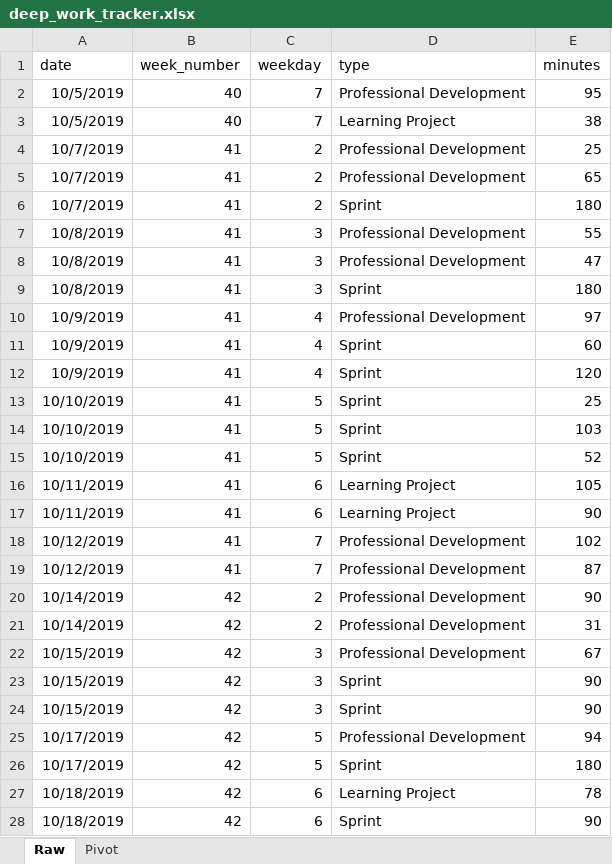
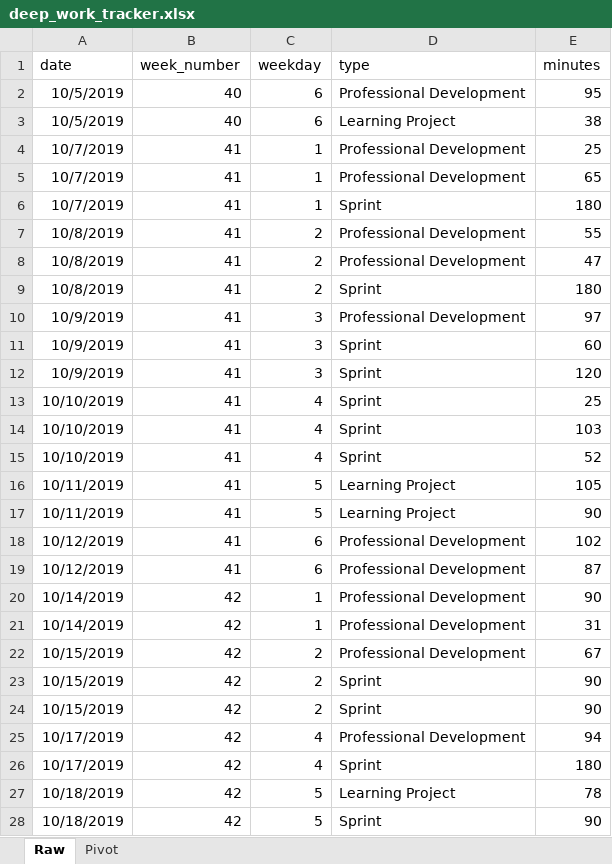
Before and after one commit to wylbee/lp-deep-work-tracker-report, an Excel workbook: deep_work_tracker.xlsx, sheet Raw, drawn as a sheet; only a part is shown; values as stored, in another font and other column widths than the file's, no borders; table styles not drawn; the diff covers the shown part only; the diff names each change by its address in the sheet, - before the commit and + after, or states it on an @@ line.

Commit message:
fix excel load

```diff
--- a/deep_work_tracker.xlsx (sheet Raw)
+++ b/deep_work_tracker.xlsx (sheet Raw)
-C2:C3 (weekday): 7
+C2:C3 (weekday): 6
-C4:C6 (weekday): 2
+C4:C6 (weekday): 1
-C7:C9 (weekday): 3
+C7:C9 (weekday): 2
-C10:C12 (weekday): 4
+C10:C12 (weekday): 3
-C13:C15 (weekday): 5
+C13:C15 (weekday): 4
-C16:C17 (weekday): 6
+C16:C17 (weekday): 5
-C18:C19 (weekday): 7
+C18:C19 (weekday): 6
-C20:C21 (weekday): 2
+C20:C21 (weekday): 1
-C22:C24 (weekday): 3
+C22:C24 (weekday): 2
-C25:C26 (weekday): 5
+C25:C26 (weekday): 4
-C27:C28 (weekday): 6
+C27:C28 (weekday): 5
```
Also changed, not shown: 177 edited cells elsewhere in this sheet, 1 other file.
